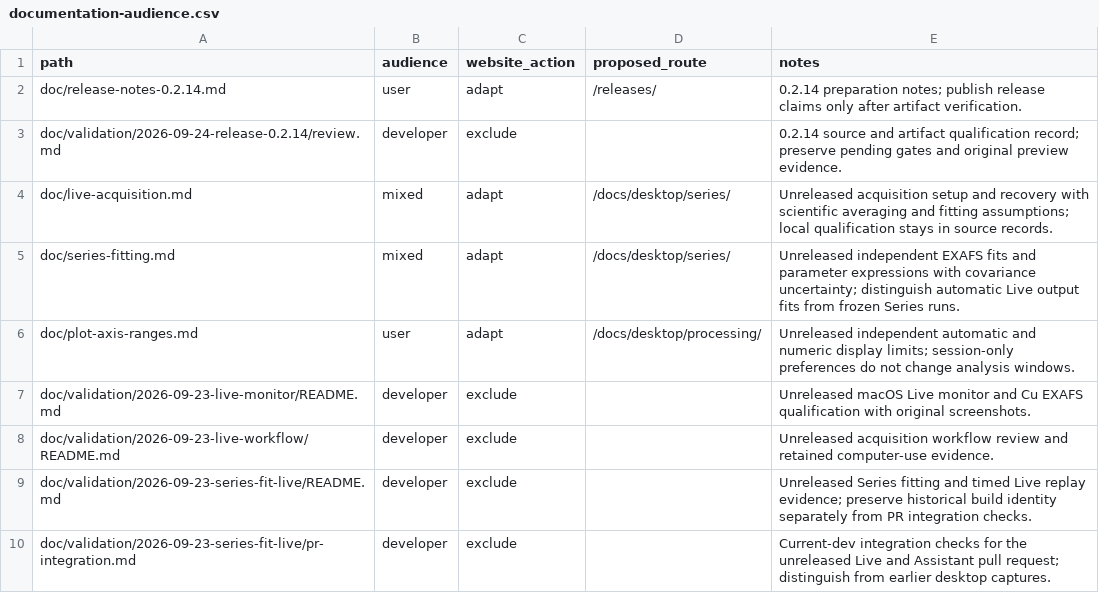
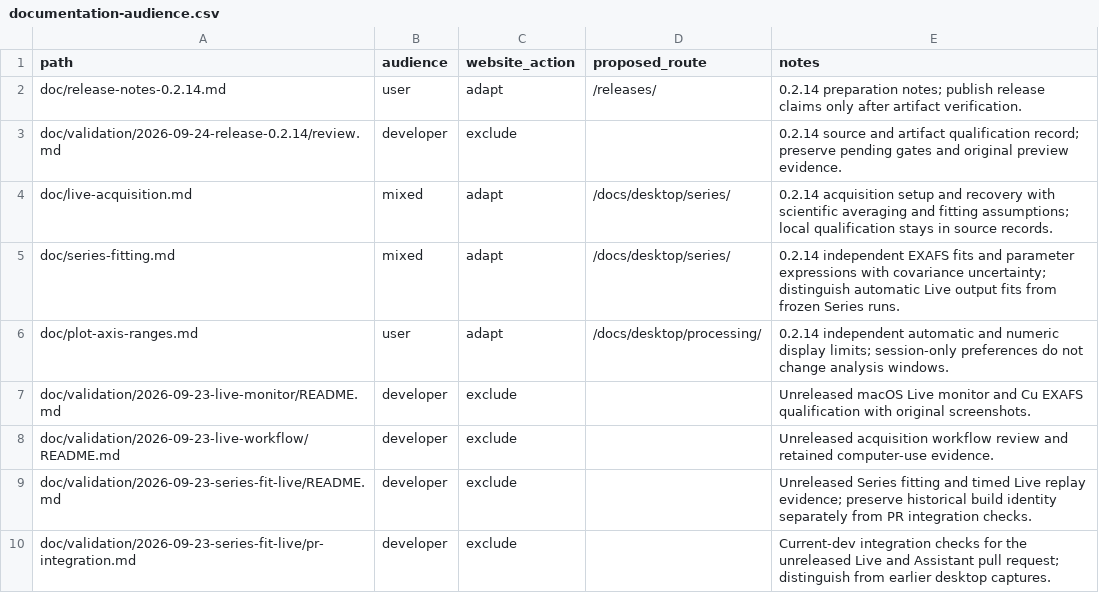
Before and after one commit to Ameyanagi/rexafs, a CSV file: doc/documentation-audience.csv, drawn as a sheet; only a part is shown.

```diff
--- a/doc/documentation-audience.csv
+++ b/doc/documentation-audience.csv
@@ -3,5 +3,5 @@ doc/release-notes-0.2.14.md,user,adapt,/releases/,0.2.14 preparation notes; publ
 doc/validation/2026-09-24-release-0.2.14/review.md,developer,exclude,,0.2.14 source and artifact qualification record; preserve pending gates and original preview evidence.
-doc/live-acquisition.md,mixed,adapt,/docs/desktop/series/,Unreleased acquisition setup and recovery with scientific averaging and fitting assumptions; local qualification stays in source records.
-doc/series-fitting.md,mixed,adapt,/docs/desktop/series/,Unreleased independent EXAFS fits and parameter expressions with covariance uncertainty; distinguish automatic Live output fits from frozen Series runs.
-doc/plot-axis-ranges.md,user,adapt,/docs/desktop/processing/,Unreleased independent automatic and numeric display limits; session-only preferences do not change analysis windows.
+doc/live-acquisition.md,mixed,adapt,/docs/desktop/series/,0.2.14 acquisition setup and recovery with scientific averaging and fitting assumptions; local qualification stays in source records.
+doc/series-fitting.md,mixed,adapt,/docs/desktop/series/,0.2.14 independent EXAFS fits and parameter expressions with covariance uncertainty; distinguish automatic Live output fits from frozen Series runs.
+doc/plot-axis-ranges.md,user,adapt,/docs/desktop/processing/,0.2.14 independent automatic and numeric display limits; session-only preferences do not change analysis windows.
 doc/validation/2026-09-23-live-monitor/README.md,developer,exclude,,Unreleased macOS Live monitor and Cu EXAFS qualification with original screenshots.
```
Also changed, not shown: 5 other files.
